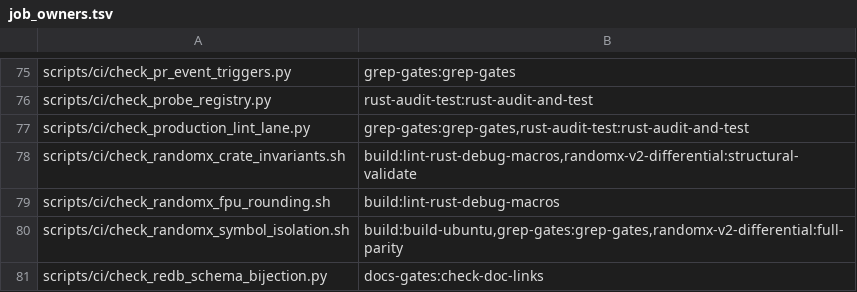
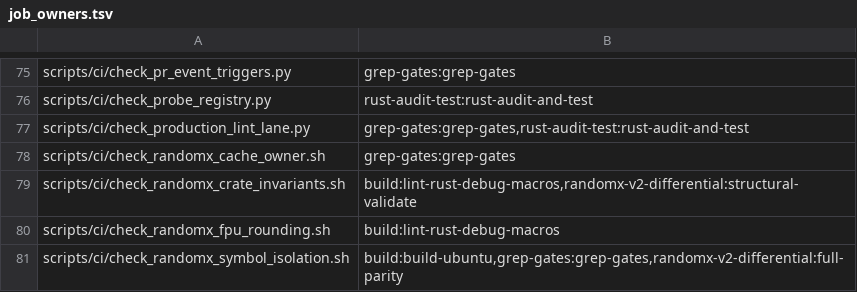
Before and after one commit to Shekyl-Foundation/shekyl-core, a TSV file: scripts/ci/job_owners.tsv, drawn as a sheet; only a part is shown, gaps mark what is left out; the shorter side is filled out with more unchanged rows; the diff names each change by its address in the sheet, - before the commit and + after, or states it on an @@ line.

Commit message:
pow-randomx: the cache store is deleted; one gate holds the owner
cache_store.rs goes with its last consumer. The crate derives a cache
and hashes under one, and no longer decides which exist.

- scripts/ci/check_randomx_cache_owner.sh holds PreparedCache::derive
  and Arc<PreparedCache> to shekyl-hasher, the verifier, the
  differential harness and the cost benches, and requires each allowed
  path to still use one (rule 47, both ways). The PoW test-seam gate is
  re-anchored on the hasher's compute_hash call.
- The loopback harness gives each chain and each node a hasher of its
  own, wired to the frontier as the node wires it. Every wait asserts
  the cap, and every stop holds the quiet hasher to what a fresh one
  fed the store's list holds (HA-R5).
- The differential harness's concurrent mode hashes through the hasher;
  T8's ceiling is the cap's: (CAP - 1) x 256 MiB + 128 MiB over a
  baseline that holds one cache.
- The red-first tests of RANDOMX_CACHE_ACTOR.md §8 that need the whole
  path: the null seed built as genesis's job, a switch on recorded
  hashes building nothing, a held fork past its seed point, the miner's
  cancelled loan, a fork proven by headers then formed by the ingest,
  and the RandomX known-answer vector through every way to hash.
- service_seed_tests.rs is ported, not deleted: its branches are jobs
  on their own seeds, and the follow case reads the ranked list.

```diff
--- a/scripts/ci/job_owners.tsv
+++ b/scripts/ci/job_owners.tsv
+row 78: scripts/ci/check_randomx_cache_owner.sh | grep-gates:grep-gates
```
Also changed, not shown: 33 other files.
